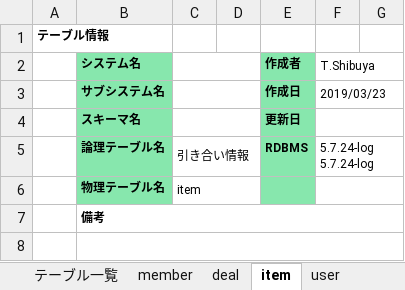
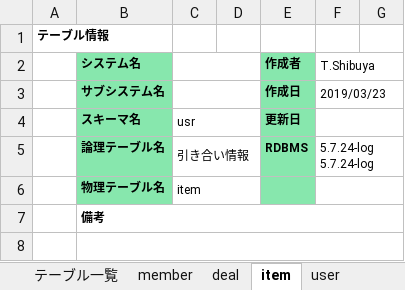
Before and after one commit to mkrobo/test, an Excel workbook: SQL/DB定義書20190323.xlsm, sheet item, drawn as a sheet; only a part is shown; values as stored, in another font and other column widths than the file's, no borders; the diff names each change by its address in the sheet, - before the commit and + after, or states it on an @@ line.

```diff
--- a/SQL/DB定義書20190323.xlsm (sheet item)
+++ b/SQL/DB定義書20190323.xlsm (sheet item)
-C4: (empty)
+C4: usr
```
Also changed, not shown: sheet deal, sheet テーブル一覧, sheet user, sheet member.
